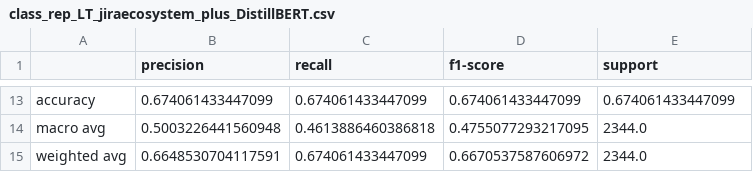
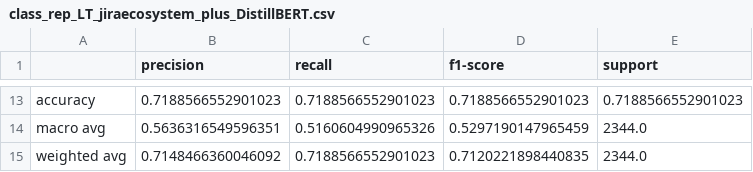
Before and after one commit to RegenKordel/LYNX-TypedLinkDetection, a CSV file: data/results/distillbert-results/class_rep_LT_jiraecosystem_plus_DistillBERT.csv, drawn as a sheet; only a part is shown, gaps mark what is left out; the diff covers the shown part only; the diff names each change by its address in the sheet, - before the commit and + after, or states it on an @@ line.

```diff
--- a/data/results/distillbert-results/class_rep_LT_jiraecosystem_plus_DistillBERT.csv
+++ b/data/results/distillbert-results/class_rep_LT_jiraecosystem_plus_DistillBERT.csv
-B13 (precision): 0.674061433447099
+B13 (precision): 0.7188566552901023
-C13 (recall): 0.674061433447099
+C13 (recall): 0.7188566552901023
-D13 (f1-score): 0.674061433447099
+D13 (f1-score): 0.7188566552901023
-E13 (support): 0.674061433447099
+E13 (support): 0.7188566552901023
-B14 (precision): 0.5003226441560948
+B14 (precision): 0.5636316549596351
-C14 (recall): 0.4613886460386818
+C14 (recall): 0.5160604990965326
-D14 (f1-score): 0.4755077293217095
+D14 (f1-score): 0.5297190147965459
-B15 (precision): 0.6648530704117591
+B15 (precision): 0.7148466360046092
-C15 (recall): 0.674061433447099
+C15 (recall): 0.7188566552901023
-D15 (f1-score): 0.6670537587606972
+D15 (f1-score): 0.7120221898440835
```
Also changed, not shown: 32 edited cells elsewhere in this file, data/results/distillbert-results/class_rep_LT_mongodb_plus_DistillBERT.csv, data/results/distillbert-results/class_rep_LT_sakai_plus_DistillBERT.csv, 9 other files.
